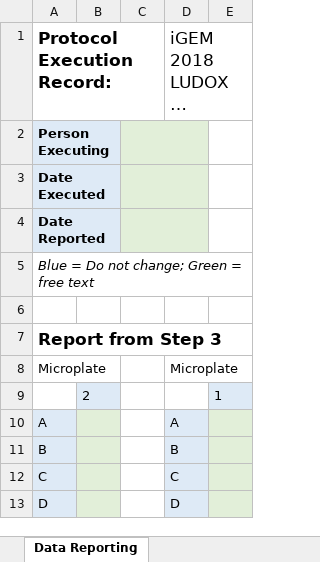
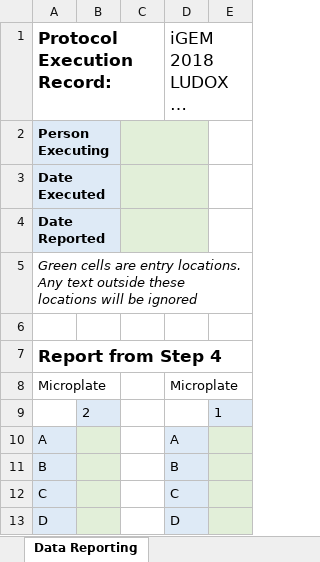
Before and after one commit to Bioprotocols/labop, an Excel workbook: iGEM_LUDOX_OD_calibration_2018.xlsx, sheet Data Reporting, drawn as a sheet; long unchanged cells end in …; values as stored, in another font and other column widths than the file's, no borders; the diff names each change by its address in the sheet, - before the commit and + after, or states it on an @@ line.

```diff
--- a/iGEM_LUDOX_OD_calibration_2018.xlsx (sheet Data Reporting)
+++ b/iGEM_LUDOX_OD_calibration_2018.xlsx (sheet Data Reporting)
-A5 (Protocol Execution Record:): Blue = Do not change; Green = free text
+A5 (Protocol Execution Record:): Green cells are entry locations. Any text outside these locations will be ignored
-A7 (Protocol Execution Record:): Report from Step 3
+A7 (Protocol Execution Record:): Report from Step 4
```
Also changed, not shown: template.xlsx, 6 other files.
